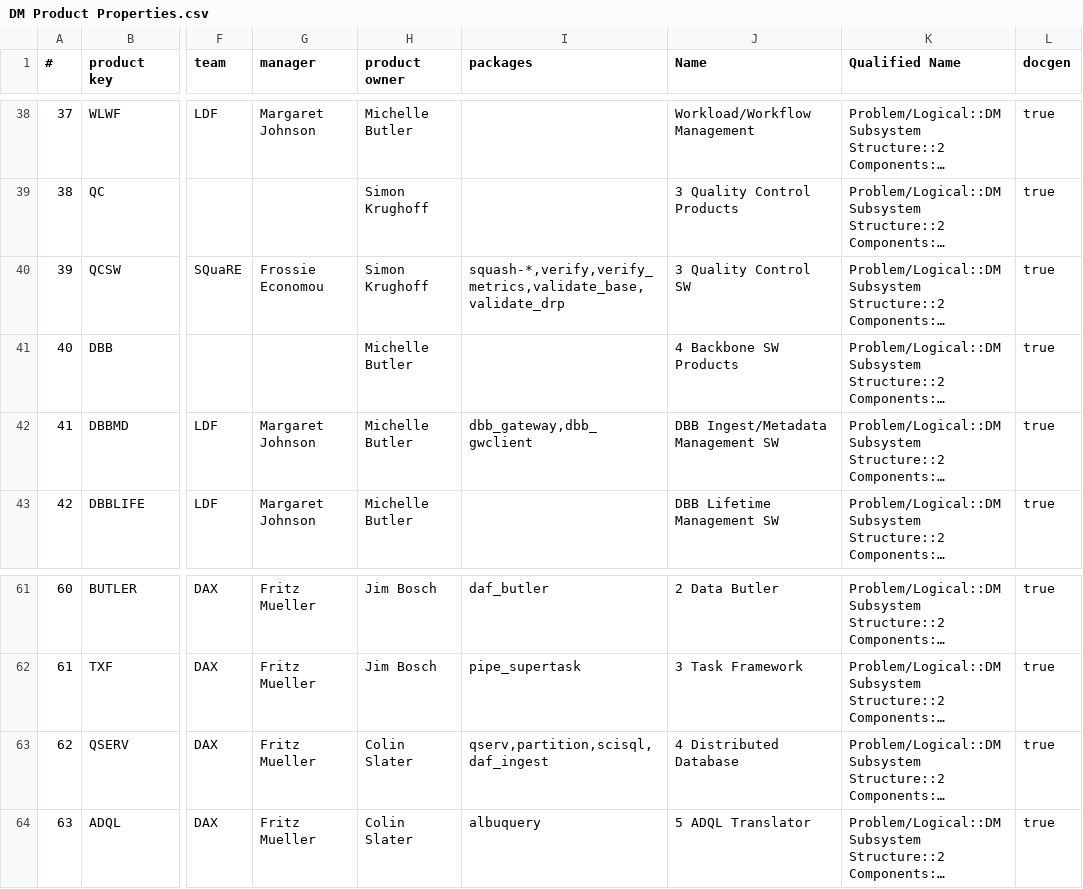
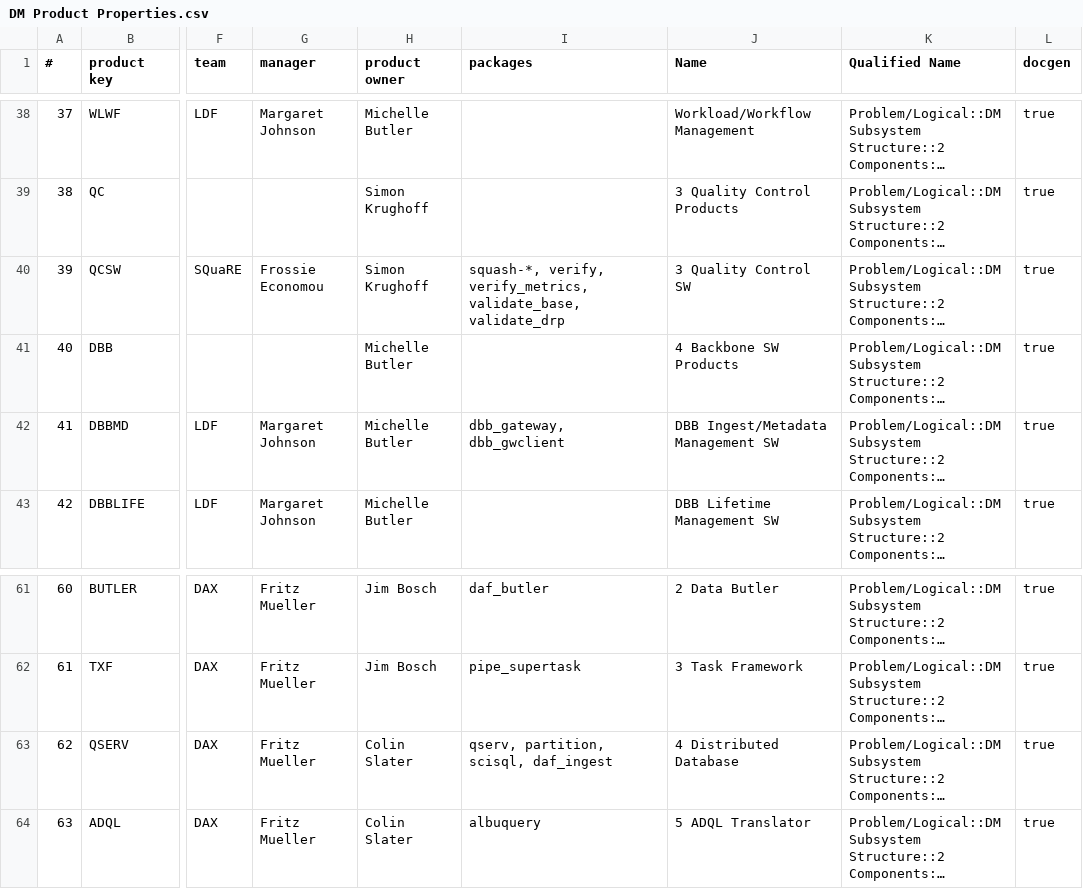
Before and after one commit to lsst/LDM-294, a CSV file: DM Product Properties.csv, drawn as a sheet; only a part is shown, gaps mark what is left out; long unchanged cells end in …; the diff names each change by its address in the sheet, - before the commit and + after, or states it on an @@ line.

Commit message:
Fix figure trim and table

```diff
--- a/DM Product Properties.csv
+++ b/DM Product Properties.csv
-I40 (packages): squash-*,verify,verify_metrics,validate_base,validate_drp
+I40 (packages): squash-*, verify, verify_metrics, validate_base, validate_drp
-I42 (packages): dbb_gateway,dbb_gwclient
+I42 (packages): dbb_gateway, dbb_gwclient
-I63 (packages): qserv,partition,scisql,daf_ingest
+I63 (packages): qserv, partition, scisql, daf_ingest
```
Also changed, not shown: 1 other file.
